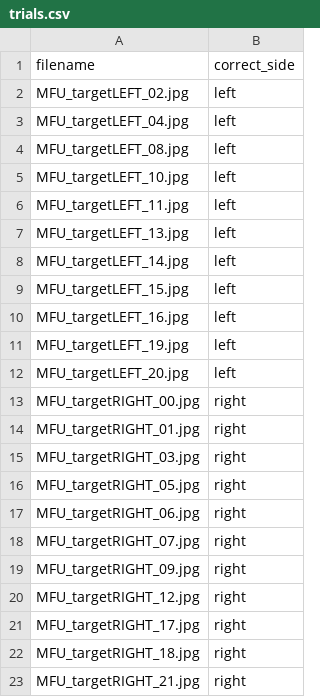
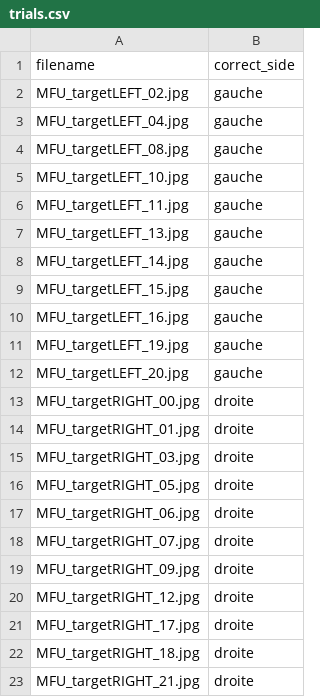
Before and after one commit to Sana7Codes/CogniBattery, a CSV file: stimuli/matching-unknown-face-V1/trials.csv, drawn as a sheet.

Commit message:
extract correct positions from PDFs for all tasks (French values)
All trials.csv files updated with correct_side / target_position in
French (gauche/droite/centre). No English values remain.

FFP_V1 / FFP_V2 (50 trials each):
  - 9 previously-blank target_position values filled per version
  - All 50 positions re-verified via PDF pixel-matching; many existing
    English values were incorrect and have been corrected
  - Counterbalance: V1 gauche=18 droite=14 centre=18
                    V2 gauche=19 droite=14 centre=17

FNP (50 trials):
  - No blanks, translated left/right/center → gauche/droite/centre
  - Counterbalance: gauche=17 droite=16 centre=17

ASM_MOTS / ASM_SEEG (75 trials each):
  - correct_side column added (was missing entirely)
  - Derived from PDF word-position extraction: each slide has a
    top-center stimulus word and two bottom choices; the correct
    word (second filename token) was matched to gauche or droite
  - Both tasks share identical stimulus/correct pairs: gauche=37 droite=38

MUF_V1 / MUF_V2 (22 trials each):
  - Converted left/right → gauche/droite (derived from filename
    targetLEFT/targetRIGHT pattern)
  - Perfectly counterbalanced: gauche=11 droite=11

```diff
--- a/stimuli/matching-unknown-face-V1/trials.csv
+++ b/stimuli/matching-unknown-face-V1/trials.csv
@@ -1,23 +1,23 @@
 filename,correct_side
-MFU_targetLEFT_02.jpg,left
-MFU_targetLEFT_04.jpg,left
-MFU_targetLEFT_08.jpg,left
-MFU_targetLEFT_10.jpg,left
-MFU_targetLEFT_11.jpg,left
-MFU_targetLEFT_13.jpg,left
-MFU_targetLEFT_14.jpg,left
-MFU_targetLEFT_15.jpg,left
-MFU_targetLEFT_16.jpg,left
-MFU_targetLEFT_19.jpg,left
-MFU_targetLEFT_20.jpg,left
-MFU_targetRIGHT_00.jpg,right
-MFU_targetRIGHT_01.jpg,right
-MFU_targetRIGHT_03.jpg,right
-MFU_targetRIGHT_05.jpg,right
-MFU_targetRIGHT_06.jpg,right
-MFU_targetRIGHT_07.jpg,right
-MFU_targetRIGHT_09.jpg,right
-MFU_targetRIGHT_12.jpg,right
-MFU_targetRIGHT_17.jpg,right
-MFU_targetRIGHT_18.jpg,right
-MFU_targetRIGHT_21.jpg,right
+MFU_targetLEFT_02.jpg,gauche
+MFU_targetLEFT_04.jpg,gauche
+MFU_targetLEFT_08.jpg,gauche
+MFU_targetLEFT_10.jpg,gauche
+MFU_targetLEFT_11.jpg,gauche
+MFU_targetLEFT_13.jpg,gauche
+MFU_targetLEFT_14.jpg,gauche
+MFU_targetLEFT_15.jpg,gauche
+MFU_targetLEFT_16.jpg,gauche
+MFU_targetLEFT_19.jpg,gauche
+MFU_targetLEFT_20.jpg,gauche
+MFU_targetRIGHT_00.jpg,droite
+MFU_targetRIGHT_01.jpg,droite
+MFU_targetRIGHT_03.jpg,droite
+MFU_targetRIGHT_05.jpg,droite
+MFU_targetRIGHT_06.jpg,droite
+MFU_targetRIGHT_07.jpg,droite
+MFU_targetRIGHT_09.jpg,droite
+MFU_targetRIGHT_12.jpg,droite
+MFU_targetRIGHT_17.jpg,droite
+MFU_targetRIGHT_18.jpg,droite
+MFU_targetRIGHT_21.jpg,droite
```
Also changed, not shown: stimuli/Appariement-seumantique-SEEG_sansDeunoV2_2/trials.csv, stimuli/Appariement-seumantique-mots/trials.csv, 4 other files.
